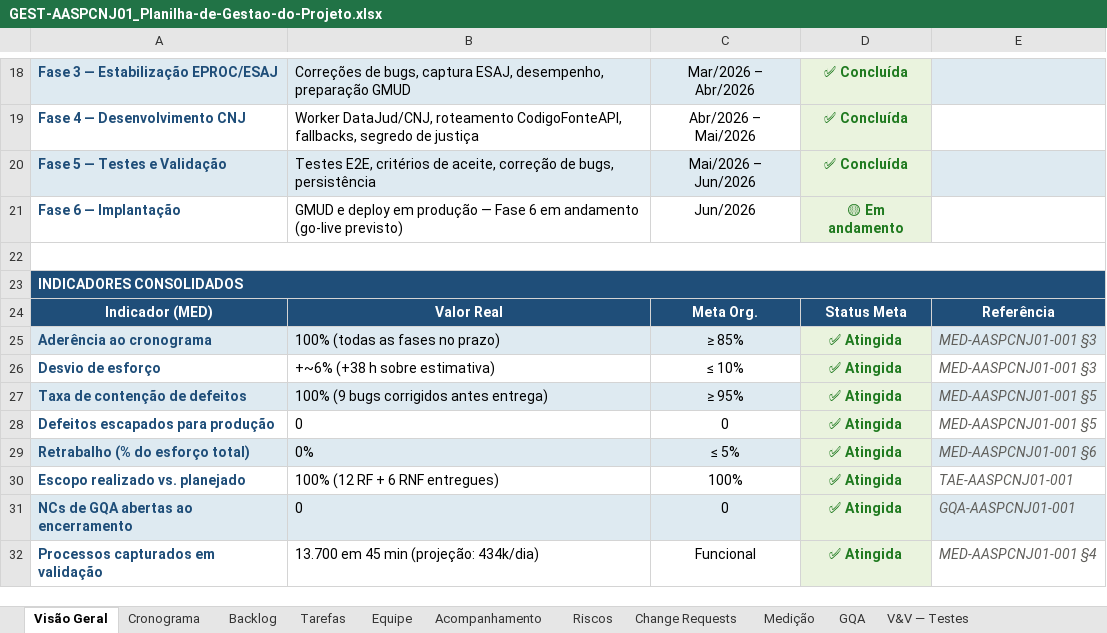
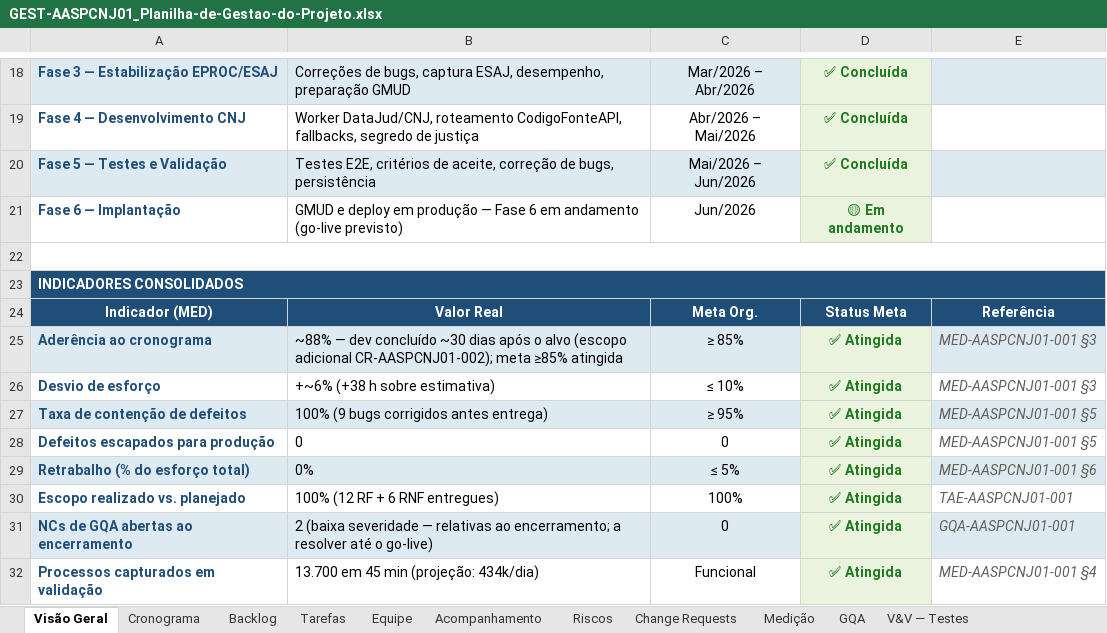
Before and after one commit to abraao05/MPS-repository, an Excel workbook: mps-nivel-c/oficial/04_registros/AASP_CNJ/GEST-AASPCNJ01_Planilha-de-Gestao-do-Projeto.xlsx, sheet Visão Geral, drawn as a sheet; only a part is shown, gaps mark what is left out; values as stored, in another font and other column widths than the file's, no borders; the diff names each change by its address in the sheet, - before the commit and + after, or states it on an @@ line.

```diff
--- a/mps-nivel-c/oficial/04_registros/AASP_CNJ/GEST-AASPCNJ01_Planilha-de-Gestao-do-Projeto.xlsx (sheet Visão Geral)
+++ b/mps-nivel-c/oficial/04_registros/AASP_CNJ/GEST-AASPCNJ01_Planilha-de-Gestao-do-Projeto.xlsx (sheet Visão Geral)
-B25: 100% (todas as fases no prazo)
+B25: ~88% — dev concluído ~30 dias após o alvo (escopo adicional CR-AASPCNJ01-002); meta ≥85% atingida
-B31: 0
+B31: 2 (baixa severidade — relativas ao encerramento; a resolver até o go-live)
```
Also changed, not shown: sheet GQA, sheet Change Requests, sheet Medição, sheet Acompanhamento, mps-nivel-c/oficial/04_registros/AASP_Andamento-Processuais/GEST-AASPAP01_Planilha-de-Gestao-do-Projeto.xlsx, 12 other files.
